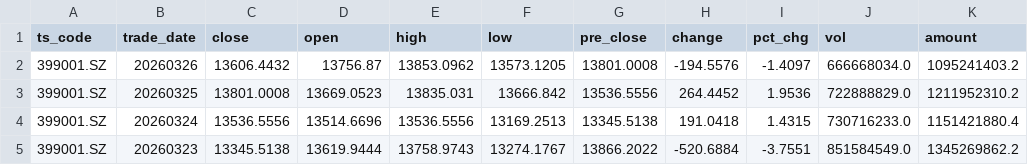
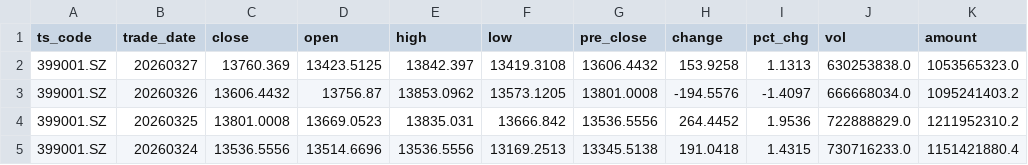
Before and after one commit to jimojijie29/finance-office, a CSV file: finance/tushare/index_sz_399001_daily.csv, drawn as a sheet; only a part is shown; the shorter side is filled out with more unchanged rows; the diff names each change by its address in the sheet, - before the commit and + after, or states it on an @@ line.

```diff
--- a/finance/tushare/index_sz_399001_daily.csv
+++ b/finance/tushare/index_sz_399001_daily.csv
+row 2: 399001.SZ | 20260327 | 13760.369 | 13423.5125 | 13842.397 | 13419.3108 | 13606.4432 | 153.9258 | 1.1313 | 630253838.0 | 1053565323.0
```
Also changed, not shown: finance/tushare/index_sh_000001_daily.csv, finance/tushare/margin_trading_sse_szse.csv, 42 other files.
